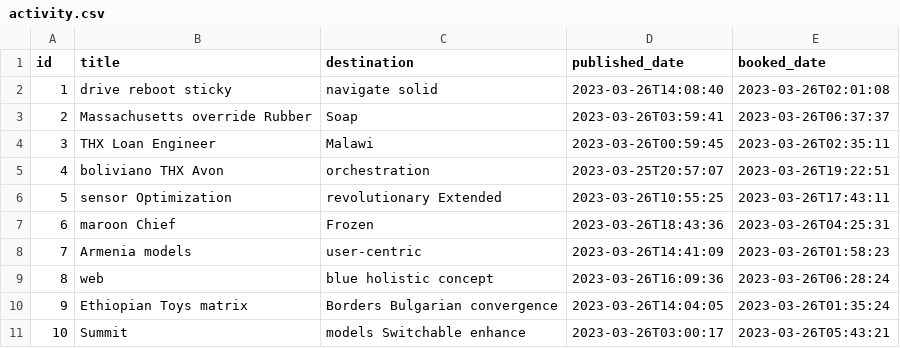
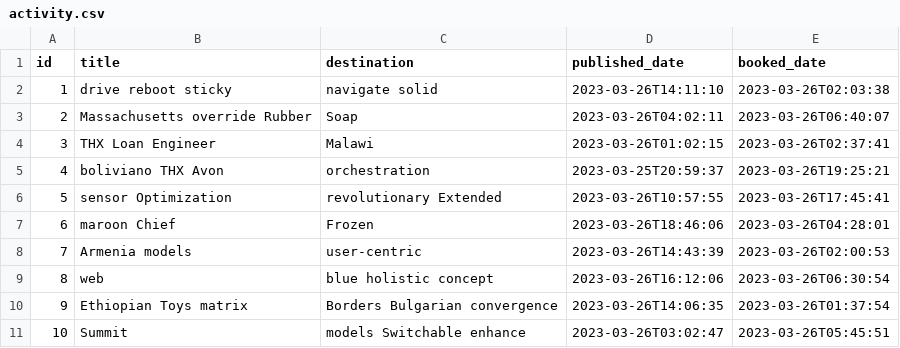
Before and after one commit to fleboulch/jhipster-sample-app-query, a CSV file: src/main/resources/config/liquibase/fake-data/activity.csv, drawn as a sheet.

```diff
--- a/src/main/resources/config/liquibase/fake-data/activity.csv
+++ b/src/main/resources/config/liquibase/fake-data/activity.csv
@@ -1,11 +1,11 @@
 id;title;destination;published_date;booked_date
-1;drive reboot sticky;navigate solid;2023-03-26T14:08:40;2023-03-26T02:01:08
-2;Massachusetts override Rubber;Soap;2023-03-26T03:59:41;2023-03-26T06:37:37
-3;THX Loan Engineer;Malawi;2023-03-26T00:59:45;2023-03-26T02:35:11
-4;boliviano THX Avon;orchestration;2023-03-25T20:57:07;2023-03-26T19:22:51
-5;sensor Optimization;revolutionary Extended;2023-03-26T10:55:25;2023-03-26T17:43:11
-6;maroon Chief;Frozen;2023-03-26T18:43:36;2023-03-26T04:25:31
-7;Armenia models;user-centric;2023-03-26T14:41:09;2023-03-26T01:58:23
-8;web;blue holistic concept;2023-03-26T16:09:36;2023-03-26T06:28:24
-9;Ethiopian Toys matrix;Borders Bulgarian convergence;2023-03-26T14:04:05;2023-03-26T01:35:24
-10;Summit;models Switchable enhance;2023-03-26T03:00:17;2023-03-26T05:43:21
+1;drive reboot sticky;navigate solid;2023-03-26T14:11:10;2023-03-26T02:03:38
+2;Massachusetts override Rubber;Soap;2023-03-26T04:02:11;2023-03-26T06:40:07
+3;THX Loan Engineer;Malawi;2023-03-26T01:02:15;2023-03-26T02:37:41
+4;boliviano THX Avon;orchestration;2023-03-25T20:59:37;2023-03-26T19:25:21
+5;sensor Optimization;revolutionary Extended;2023-03-26T10:57:55;2023-03-26T17:45:41
+6;maroon Chief;Frozen;2023-03-26T18:46:06;2023-03-26T04:28:01
+7;Armenia models;user-centric;2023-03-26T14:43:39;2023-03-26T02:00:53
+8;web;blue holistic concept;2023-03-26T16:12:06;2023-03-26T06:30:54
+9;Ethiopian Toys matrix;Borders Bulgarian convergence;2023-03-26T14:06:35;2023-03-26T01:37:54
+10;Summit;models Switchable enhance;2023-03-26T03:02:47;2023-03-26T05:45:51
```
Also changed, not shown: 13 other files.
